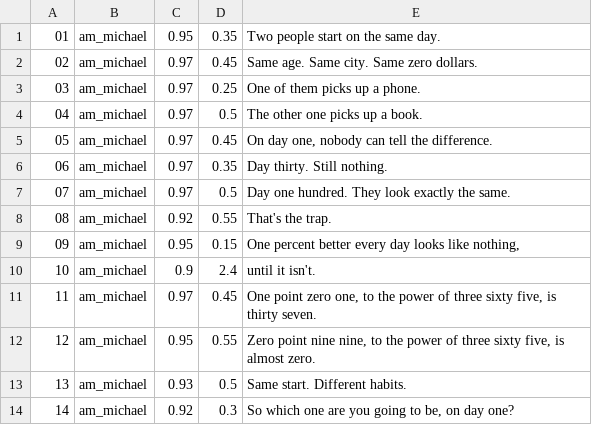
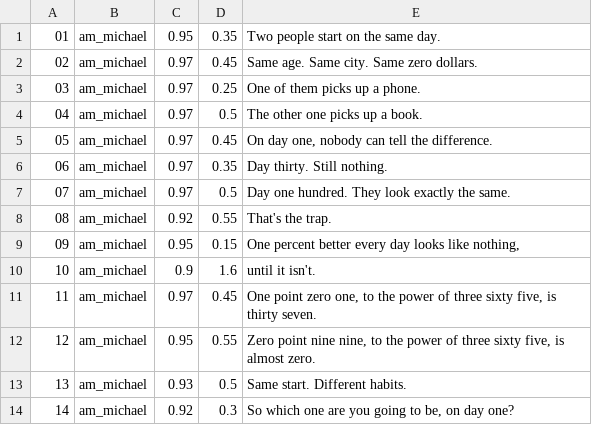
Before and after one commit to vensssl/vensssl, a TSV file: dayone/lines.tsv, drawn as a sheet.

```diff
--- a/dayone/lines.tsv
+++ b/dayone/lines.tsv
@@ -9,3 +9,3 @@
 09	am_michael	0.95	0.15	One percent better every day looks like nothing,
-10	am_michael	0.9	2.4	until it isn't.
+10	am_michael	0.9	1.6	until it isn't.
 11	am_michael	0.97	0.45	One point zero one, to the power of three sixty five, is thirty seven.
```
Also changed, not shown: 50 other files.
